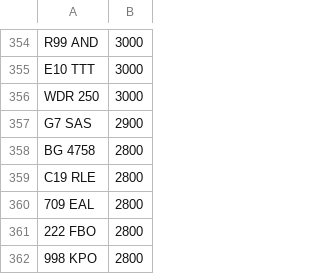
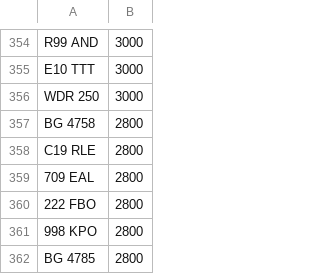
Before and after one commit to jamessaperia/simplyreg, a CSV file: csv/KAREN_NOVAT_0.csv, drawn as a sheet; only a part is shown, gaps mark what is left out; the shorter side is filled out with more unchanged rows.

Commit message:
Update KAREN_NOVAT_0.csv

```diff
--- a/csv/KAREN_NOVAT_0.csv
+++ b/csv/KAREN_NOVAT_0.csv
@@ -356,3 +356,2 @@ E10 TTT,3000
 WDR 250,3000
-G7 SAS,2900
 BG 4758,2800
```
